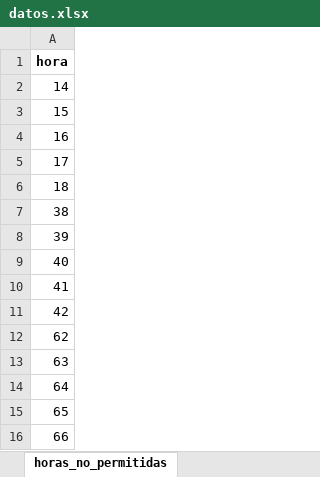
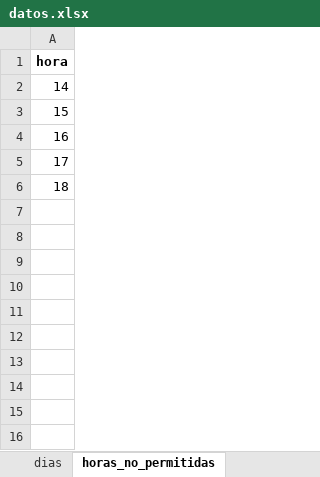
Before and after one commit to ignaciog14/e2_opti_final, an Excel workbook: datos.xlsx, sheet horas_no_permitidas, drawn as a sheet; values as stored, in another font and other column widths than the file's, no borders; the diff names each change by its address in the sheet, - before the commit and + after, or states it on an @@ line.

```diff
--- a/datos.xlsx (sheet horas_no_permitidas)
+++ b/datos.xlsx (sheet horas_no_permitidas)
+sheet tab: dias
-row 7: 38
-row 8: 39
-row 9: 40
-row 10: 41
-row 11: 42
-row 12: 62
-row 13: 63
-row 14: 64
-row 15: 65
-row 16: 66
```
Also changed, not shown: sheet capacidad_agua, 2 other files.
